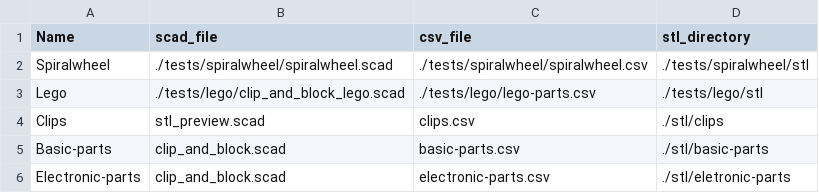
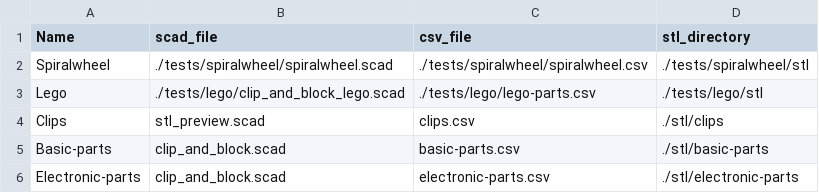
Before and after one commit to phiphi33/block, a CSV file: list-categories.csv, drawn as a sheet.

Commit message:
Change directory name

```diff
--- a/list-categories.csv
+++ b/list-categories.csv
@@ -5,2 +5,2 @@ Clips;stl_preview.scad;clips.csv;./stl/clips
 Basic-parts;clip_and_block.scad;basic-parts.csv;./stl/basic-parts
-Electronic-parts;clip_and_block.scad;electronic-parts.csv;./stl/eletronic-parts
+Electronic-parts;clip_and_block.scad;electronic-parts.csv;./stl/electronic-parts
```
Also changed, not shown: 59 other files.
